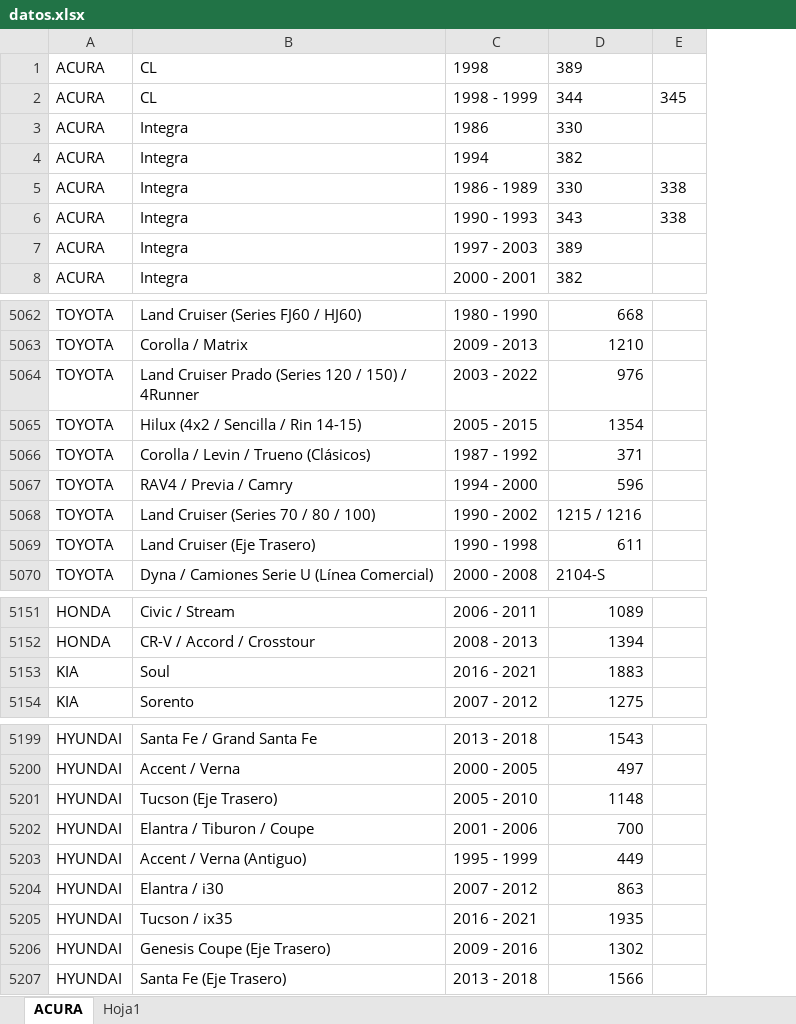
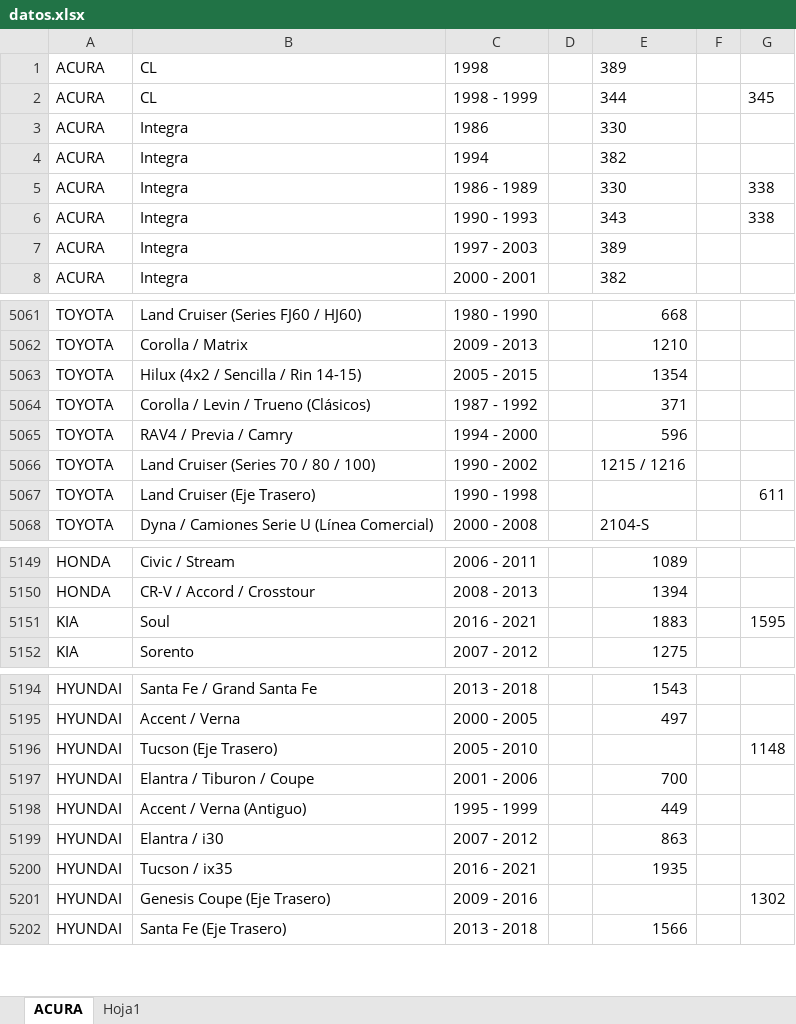
Before and after one commit to francmangandidgarcia-sudo/catalogo, an Excel workbook: datos.xlsx, sheet ACURA, drawn as a sheet; only a part is shown, gaps mark what is left out; values as stored, in another font and other column widths than the file's, no borders; removed rows and columns are numbered as before the commit, all else as after; the diff covers the shown part only; the diff names each change by its address in the sheet, - before the commit and + after, or states it on an @@ line.

```diff
--- a/datos.xlsx (sheet ACURA)
+++ b/datos.xlsx (sheet ACURA)
+column D, empty
+column F, empty
-row 5064: TOYOTA | Land Cruiser Prado (Series 120 / 150) / 4Runner | 2003 - 2022 | 976
-E5067: 611
+E5067: (empty)
-G5067: (empty)
+G5067: 611
-G5151: (empty)
+G5151: 1595
-E5196: 1148
+E5196: (empty)
-G5196: (empty)
+G5196: 1148
-E5201: 1302
+E5201: (empty)
-G5201: (empty)
+G5201: 1302
```
Also changed, not shown: 6 removed rows and 26 edited cells elsewhere in this sheet, 1 other file.
